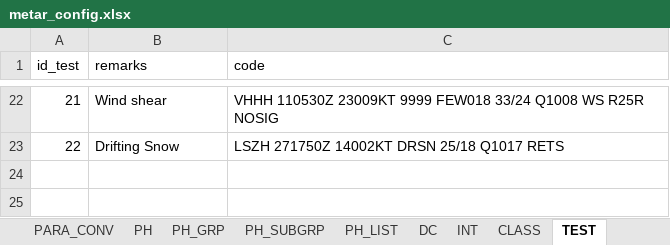
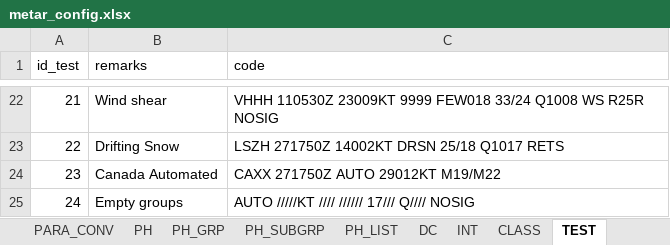
Before and after one commit to zimmerberg-risk/metar, an Excel workbook: data-raw/metar_config.xlsx, sheet TEST, drawn as a sheet; only a part is shown, gaps mark what is left out; values as stored, in another font and other column widths than the file's, no borders; the diff names each change by its address in the sheet, - before the commit and + after, or states it on an @@ line.

```diff
--- a/data-raw/metar_config.xlsx (sheet TEST)
+++ b/data-raw/metar_config.xlsx (sheet TEST)
+row 24: 23 | Canada Automated | CAXX 271750Z AUTO 29012KT M19/M22
+row 25: 24 | Empty groups | AUTO /////KT //// ////// 17/// Q//// NOSIG
```
Also changed, not shown: sheet PARA, 17 other files.
